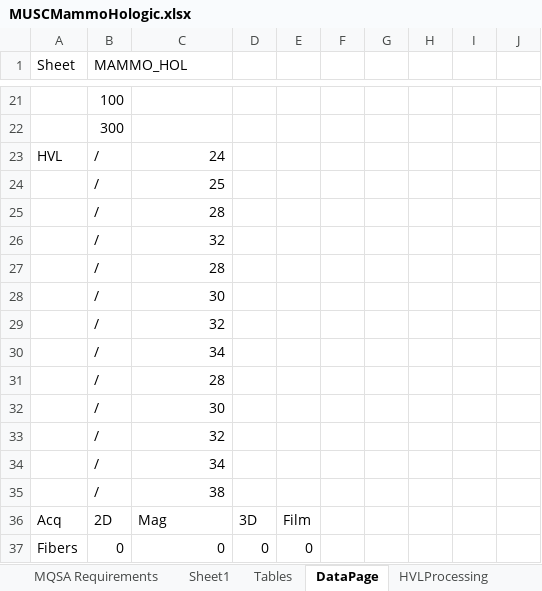
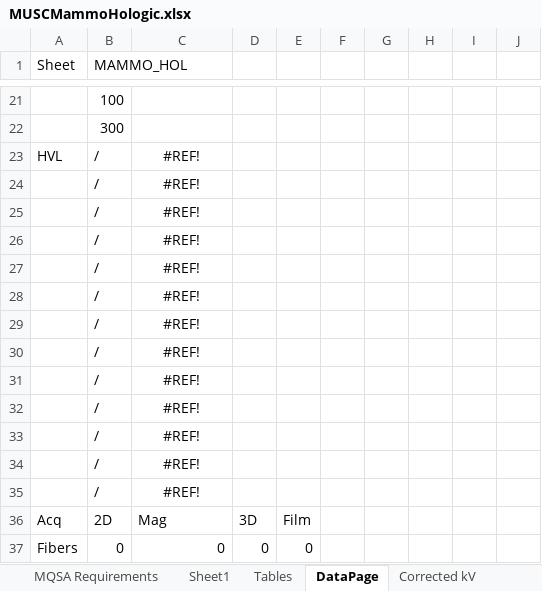
Before and after one commit to imabug/EquipTestingSpreadsheets, an Excel workbook: MUSCMammoHologic.xlsx, sheet DataPage, drawn as a sheet; only a part is shown, gaps mark what is left out; values as stored, in another font and other column widths than the file's, no borders; the diff names each change by its address in the sheet, - before the commit and + after, or states it on an @@ line.

Commit message:
Update generator data section
Removed unused spaces for HVL data.  Removed HVL processing tab

```diff
--- a/MUSCMammoHologic.xlsx (sheet DataPage)
+++ b/MUSCMammoHologic.xlsx (sheet DataPage)
-sheet tab: HVLProcessing
-C23: 24
+C23: #REF!
-C23:C35 alignment: right
+C23:C35 alignment: center
-C24: 25
+C24: #REF!
-C25: 28
+C25: #REF!
-C26: 32
+C26: #REF!
-C27: 28
+C27: #REF!
-C28: 30
+C28: #REF!
-C29: 32
+C29: #REF!
-C30: 34
+C30: #REF!
-C31: 28
+C31: #REF!
-C32: 30
+C32: #REF!
-C33: 32
+C33: #REF!
-C34: 34
+C34: #REF!
-C35: 38
+C35: #REF!
```
Also changed, not shown: sheet Sheet1, formulas that keep their value.
